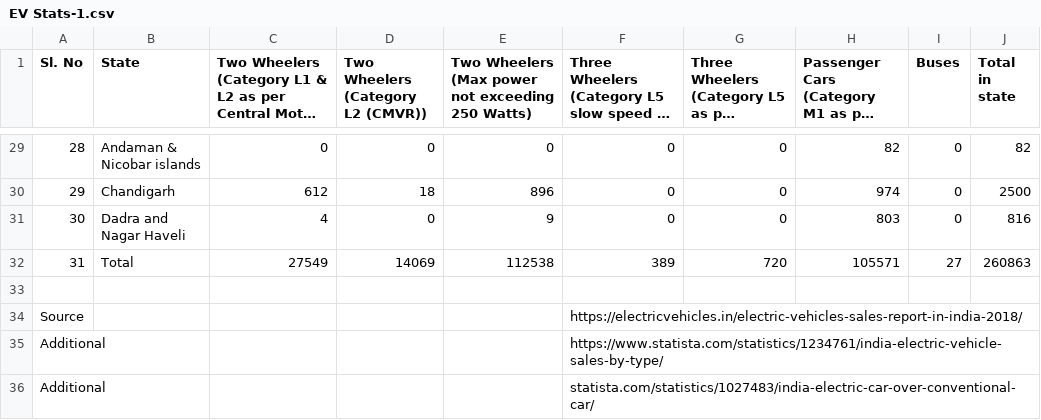
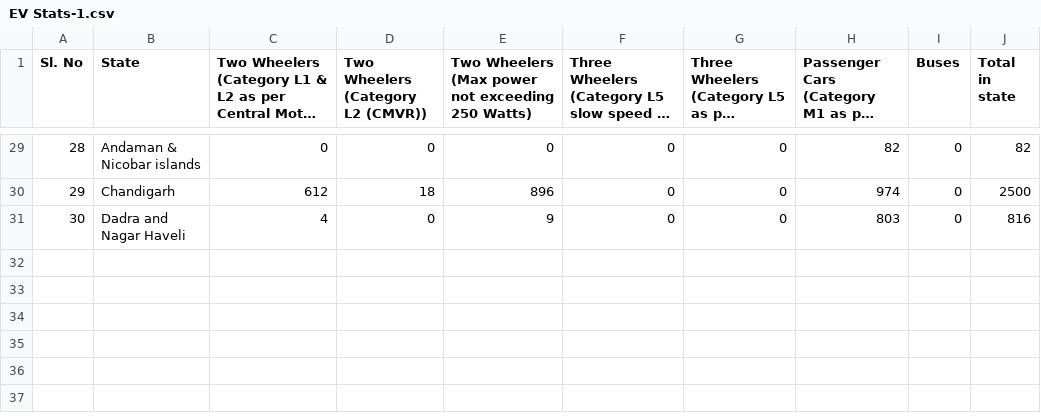
Before and after one commit to bhavyapandya/EV-Market-Segmentation-Analysis, a CSV file: EV Stats-1.csv, drawn as a sheet; only a part is shown, gaps mark what is left out; long unchanged cells end in …; the diff names each change by its address in the sheet, - before the commit and + after, or states it on an @@ line.

```diff
--- a/EV Stats-1.csv
+++ b/EV Stats-1.csv
-row 32: 31 | Total | 27549 | 14069 | 112538 | 389 | 720 | 105571 | 27 | 260863
-row 33: (empty)
-row 34: Source |  |  |  |  | https://electricvehicles.in/electric-vehicles-sales-report-in-india-2018/
-row 35: Additional |  |  |  |  | https://www.statista.com/statistics/1234761/india-electric-vehicle-sales-by-type/
-row 36: Additional |  |  |  |  | statista.com/statistics/1027483/india-electric-car-over-conventional-car/
```
Also changed, not shown: 3 other files.
